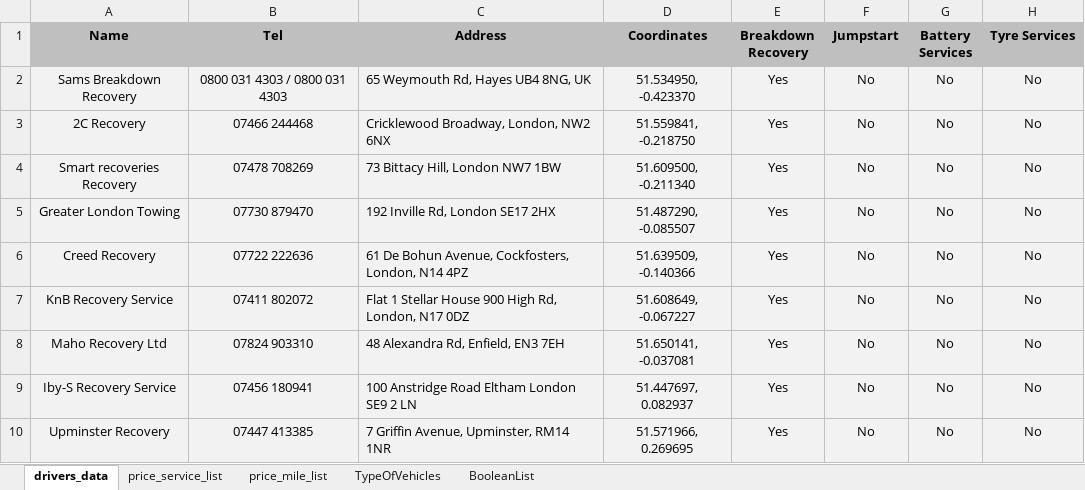
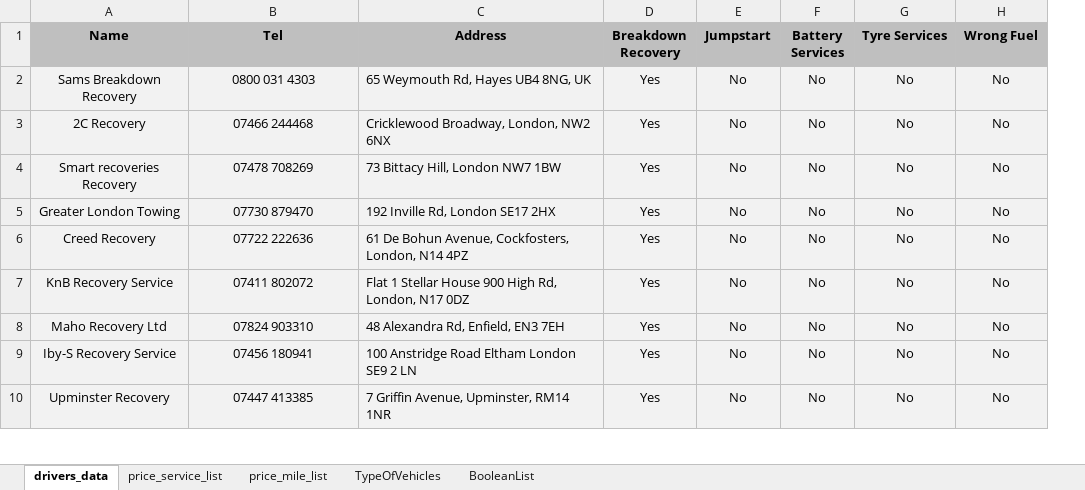
Before and after one commit to BeyondMarketingSolutions/RASTowing, an Excel workbook: static/DriversDB.xlsx, sheet drivers_data, drawn as a sheet; only a part is shown; values as stored, in another font and other column widths than the file's, no borders; removed rows and columns are numbered as before the commit, all else as after; the diff covers the shown part only; the diff names each change by its address in the sheet, - before the commit and + after, or states it on an @@ line.

```diff
--- a/static/DriversDB.xlsx (sheet drivers_data)
+++ b/static/DriversDB.xlsx (sheet drivers_data)
-column D (Coordinates), rows 2-10: 51.534950, -0.423370 | 51.559841, -0.218750 | 51.609500, -0.211340 | 51.487290, -0.085507 | 51.639509, -0.140366 | 51.608649, -0.067227 | 51.650141, -0.037081 | 51.447697, 0.082937 | 51.571966, 0.269695
+column H (Wrong Fuel), rows 2-10: all No
-B2 (Tel): 0800 031 4303 / 0800 031 4303
+B2 (Tel): 0800 031 4303
```
Also changed, not shown: 24 added rows elsewhere in this sheet, 1 other file.
